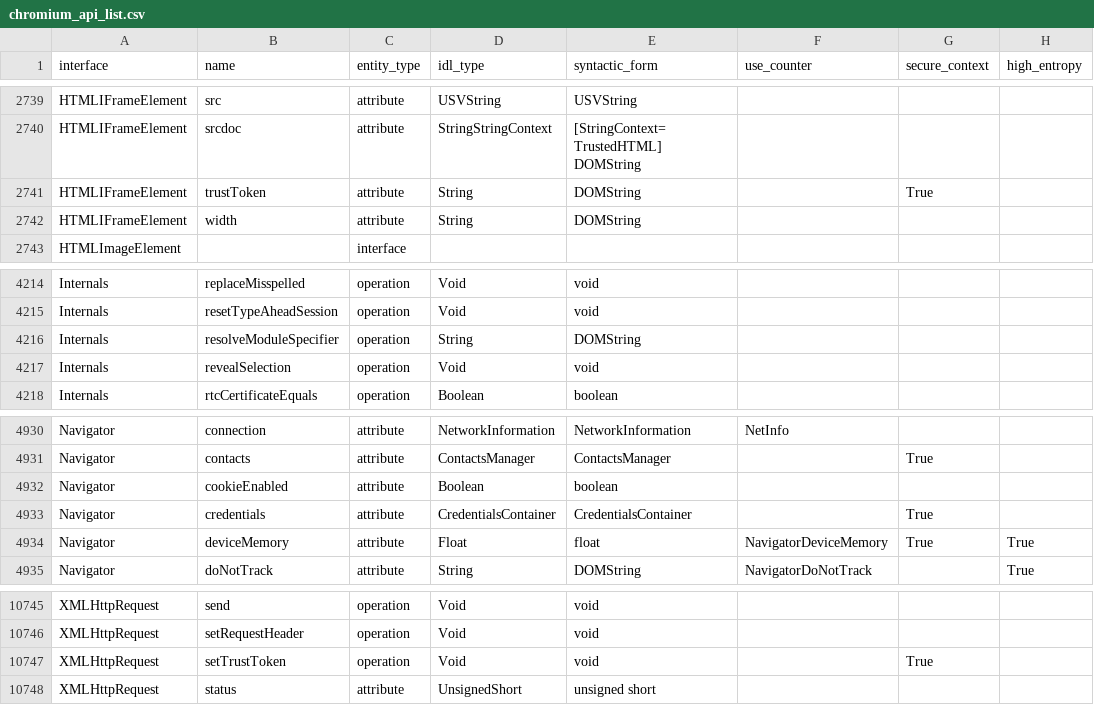
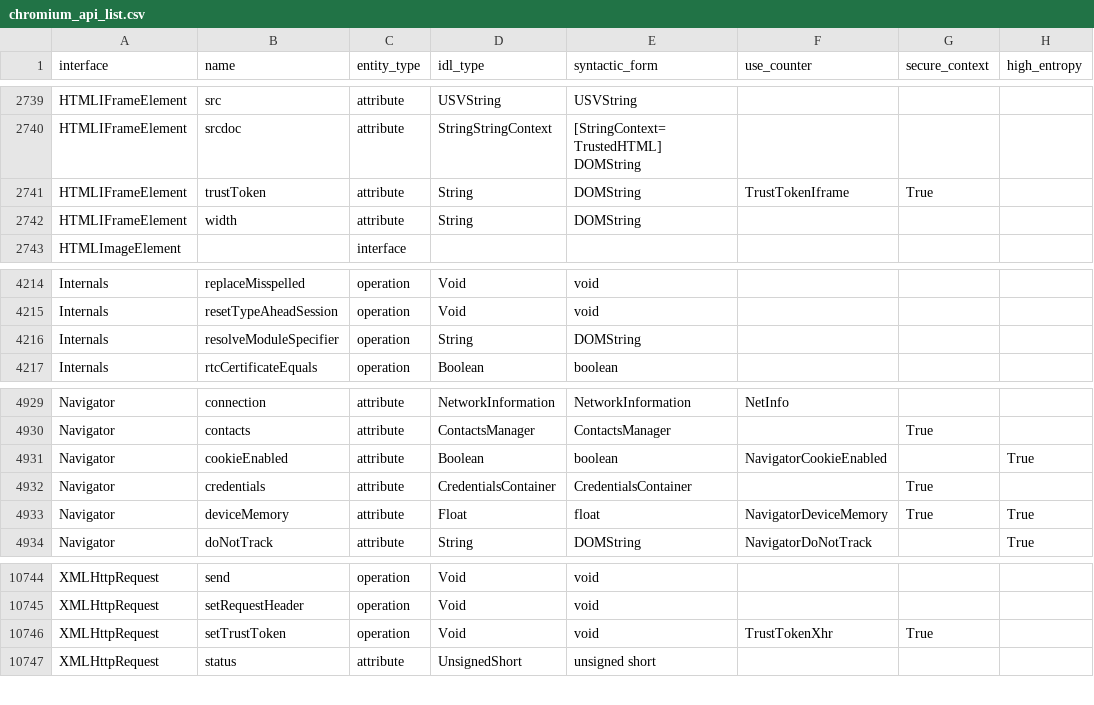
Before and after one commit to asankah/chromium-api-list, a CSV file: chromium_api_list.csv, drawn as a sheet; only a part is shown, gaps mark what is left out.

Commit message:
Blink API list update from refs/heads/master@{#766008}
Source Chromium revision is https://crrev.com/c59d1cb1f1044bac378c5a27b746123eb9e9f973

See https://github.com/asankah/chromium-api-list for details on how the
list was generated.

```diff
--- a/chromium_api_list.csv
+++ b/chromium_api_list.csv
@@ -2740,3 +2740,3 @@ HTMLIFrameElement,src,attribute,USVString,USVString,,,
 HTMLIFrameElement,srcdoc,attribute,StringStringContext,[StringContext=TrustedHTML] DOMString,,,
-HTMLIFrameElement,trustToken,attribute,String,DOMString,,True,
+HTMLIFrameElement,trustToken,attribute,String,DOMString,TrustTokenIframe,True,
 HTMLIFrameElement,width,attribute,String,DOMString,,,
@@ -4216,3 +4216,2 @@ Internals,resetTypeAheadSession,operation,Void,void,,,
 Internals,resolveModuleSpecifier,operation,String,DOMString,,,
-Internals,revealSelection,operation,Void,void,,,
 Internals,rtcCertificateEquals,operation,Boolean,boolean,,,
@@ -4931,3 +4930,3 @@ Navigator,connection,attribute,NetworkInformation,NetworkInformation,NetInfo,,
 Navigator,contacts,attribute,ContactsManager,ContactsManager,,True,
-Navigator,cookieEnabled,attribute,Boolean,boolean,,,
+Navigator,cookieEnabled,attribute,Boolean,boolean,NavigatorCookieEnabled,,True
 Navigator,credentials,attribute,CredentialsContainer,CredentialsContainer,,True,
@@ -10746,3 +10745,3 @@ XMLHttpRequest,send,operation,Void,void,,,
 XMLHttpRequest,setRequestHeader,operation,Void,void,,,
-XMLHttpRequest,setTrustToken,operation,Void,void,,True,
+XMLHttpRequest,setTrustToken,operation,Void,void,TrustTokenXhr,True,
 XMLHttpRequest,status,attribute,UnsignedShort,unsigned short,,,
```
